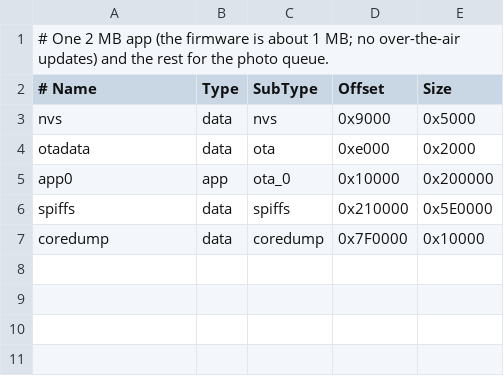
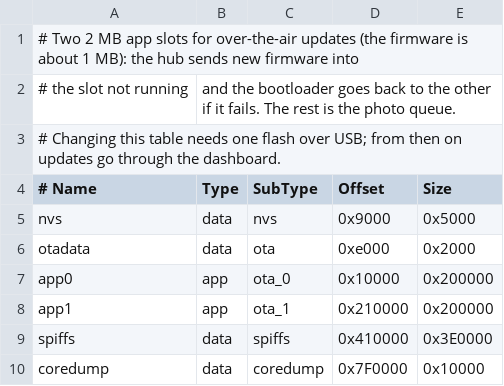
Before and after one commit to ninaa26/applev2, a CSV file: device/esp32-node/partitions.csv, drawn as a sheet.

```diff
--- a/device/esp32-node/partitions.csv
+++ b/device/esp32-node/partitions.csv
@@ -1,2 +1,4 @@
-# One 2 MB app (the firmware is about 1 MB; no over-the-air updates) and the rest for the photo queue.
+# Two 2 MB app slots for over-the-air updates (the firmware is about 1 MB): the hub sends new firmware into
+# the slot not running, and the bootloader goes back to the other if it fails. The rest is the photo queue.
+# Changing this table needs one flash over USB; from then on updates go through the dashboard.
 # Name,   Type, SubType,  Offset,   Size
@@ -5,3 +7,4 @@ otadata,  data, ota,      0xe000,   0x2000
 app0,     app,  ota_0,    0x10000,  0x200000
-spiffs,   data, spiffs,   0x210000, 0x5E0000
+app1,     app,  ota_1,    0x210000, 0x200000
+spiffs,   data, spiffs,   0x410000, 0x3E0000
 coredump, data, coredump, 0x7F0000, 0x10000
```
Also changed, not shown: 12 other files.
